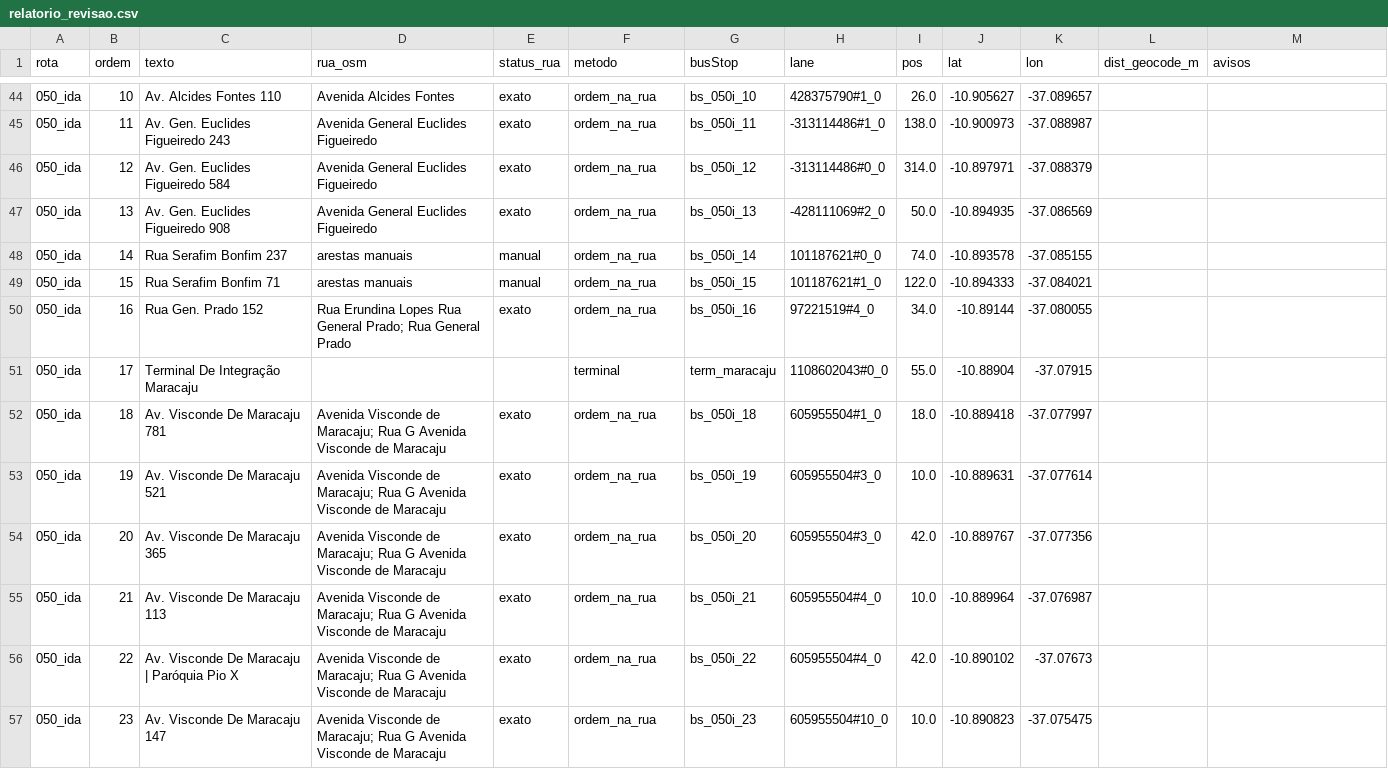
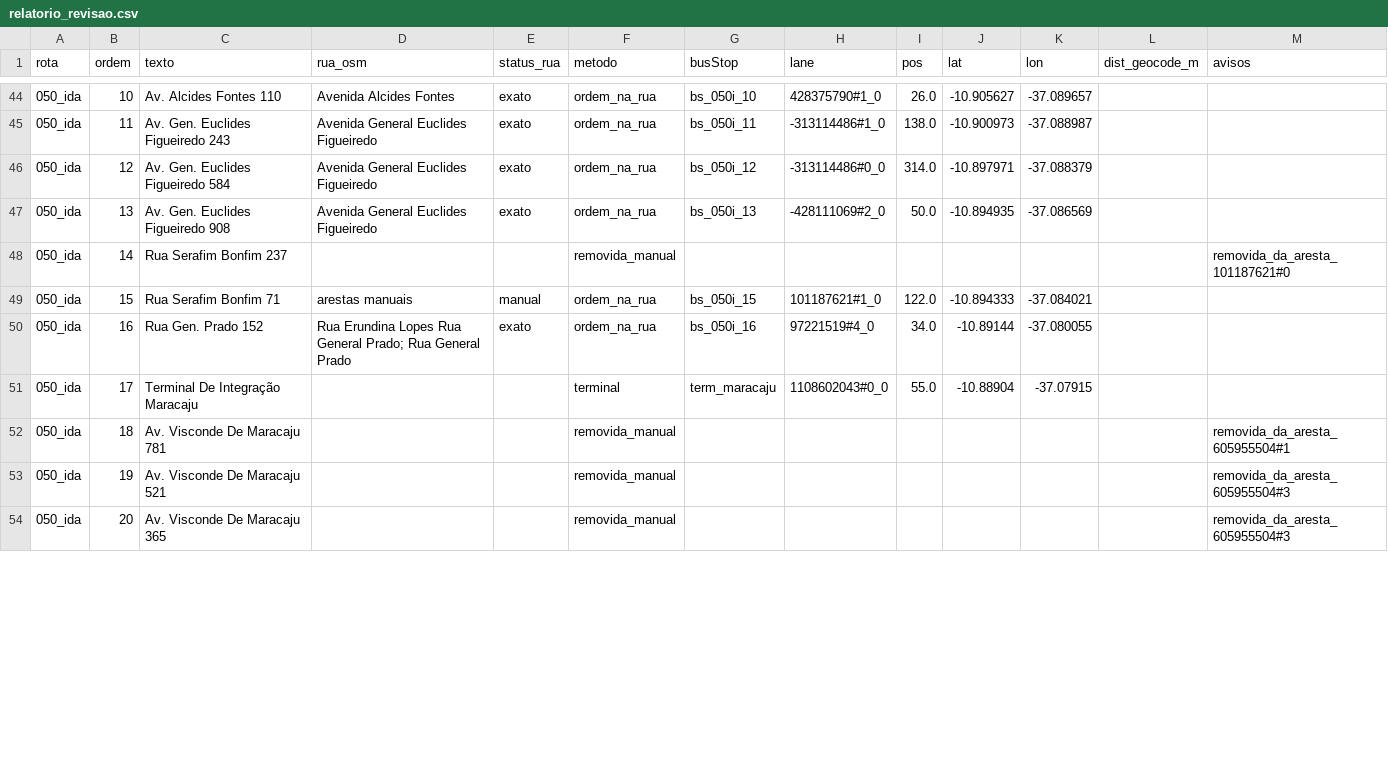
Before and after one commit to matt-aranha/DynamicBus, a CSV file: data/relatorio_revisao.csv, drawn as a sheet; only a part is shown, gaps mark what is left out; the diff covers the shown part only.

```diff
--- a/data/relatorio_revisao.csv
+++ b/data/relatorio_revisao.csv
@@ -47,3 +47,3 @@
 050_ida,13,Av. Gen. Euclides Figueiredo 908,Avenida General Euclides Figueiredo,exato,ordem_na_rua,bs_050i_13,-428111069#2_0,50.0,-10.894935,-37.086569,,
-050_ida,14,Rua Serafim Bonfim 237,arestas manuais,manual,ordem_na_rua,bs_050i_14,101187621#0_0,74.0,-10.893578,-37.085155,,
+050_ida,14,Rua Serafim Bonfim 237,,,removida_manual,,,,,,,removida_da_aresta_101187621#0
 050_ida,15,Rua Serafim Bonfim 71,arestas manuais,manual,ordem_na_rua,bs_050i_15,101187621#1_0,122.0,-10.894333,-37.084021,,
@@ -51,7 +51,4 @@
 050_ida,17,Terminal De Integração Maracaju,,,terminal,term_maracaju,1108602043#0_0,55.0,-10.88904,-37.07915,,
-050_ida,18,Av. Visconde De Maracaju 781,Avenida Visconde de Maracaju; Rua G Avenida Visconde de Maracaju,exato,ordem_na_rua,bs_050i_18,605955504#1_0,18.0,-10.889418,-37.077997,,
-050_ida,19,Av. Visconde De Maracaju 521,Avenida Visconde de Maracaju; Rua G Avenida Visconde de Maracaju,exato,ordem_na_rua,bs_050i_19,605955504#3_0,10.0,-10.889631,-37.077614,,
-050_ida,20,Av. Visconde De Maracaju 365,Avenida Visconde de Maracaju; Rua G Avenida Visconde de Maracaju,exato,ordem_na_rua,bs_050i_20,605955504#3_0,42.0,-10.889767,-37.077356,,
-050_ida,21,Av. Visconde De Maracaju 113,Avenida Visconde de Maracaju; Rua G Avenida Visconde de Maracaju,exato,ordem_na_rua,bs_050i_21,605955504#4_0,10.0,-10.889964,-37.076987,,
-050_ida,22,Av. Visconde De Maracaju | Paróquia Pio X,Avenida Visconde de Maracaju; Rua G Avenida Visconde de Maracaju,exato,ordem_na_rua,bs_050i_22,605955504#4_0,42.0,-10.890102,-37.07673,,
-050_ida,23,Av. Visconde De Maracaju 147,Avenida Visconde de Maracaju; Rua G Avenida Visconde de Maracaju,exato,ordem_na_rua,bs_050i_23,605955504#10_0,10.0,-10.890823,-37.075475,,
+050_ida,18,Av. Visconde De Maracaju 781,,,removida_manual,,,,,,,removida_da_aresta_605955504#1
+050_ida,19,Av. Visconde De Maracaju 521,,,removida_manual,,,,,,,removida_da_aresta_605955504#3
+050_ida,20,Av. Visconde De Maracaju 365,,,removida_manual,,,,,,,removida_da_aresta_605955504#3
```
Also changed, not shown: 9 added rows, 3 removed rows and 11 edited cells elsewhere in this file, docs/relatorio_revisao.csv, 6 other files.
